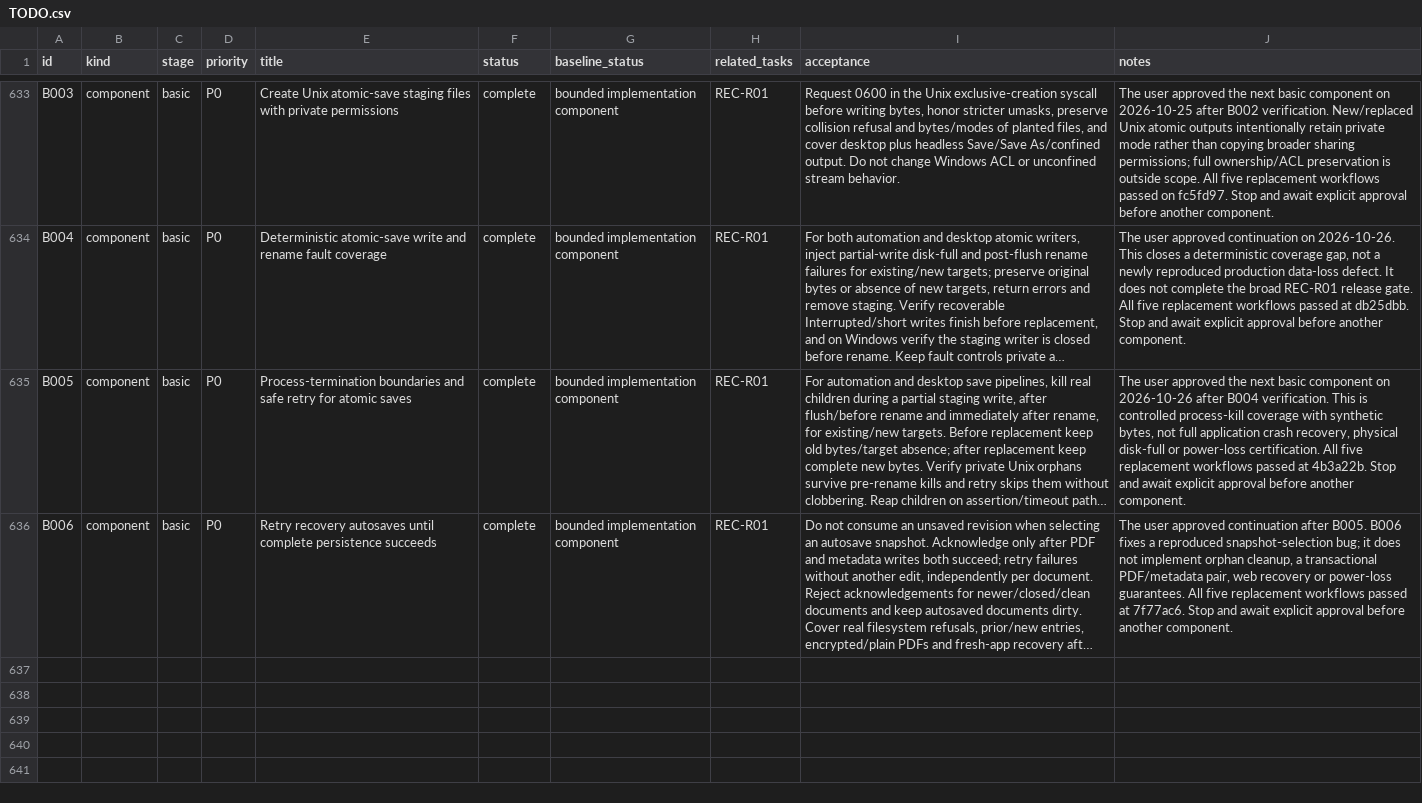
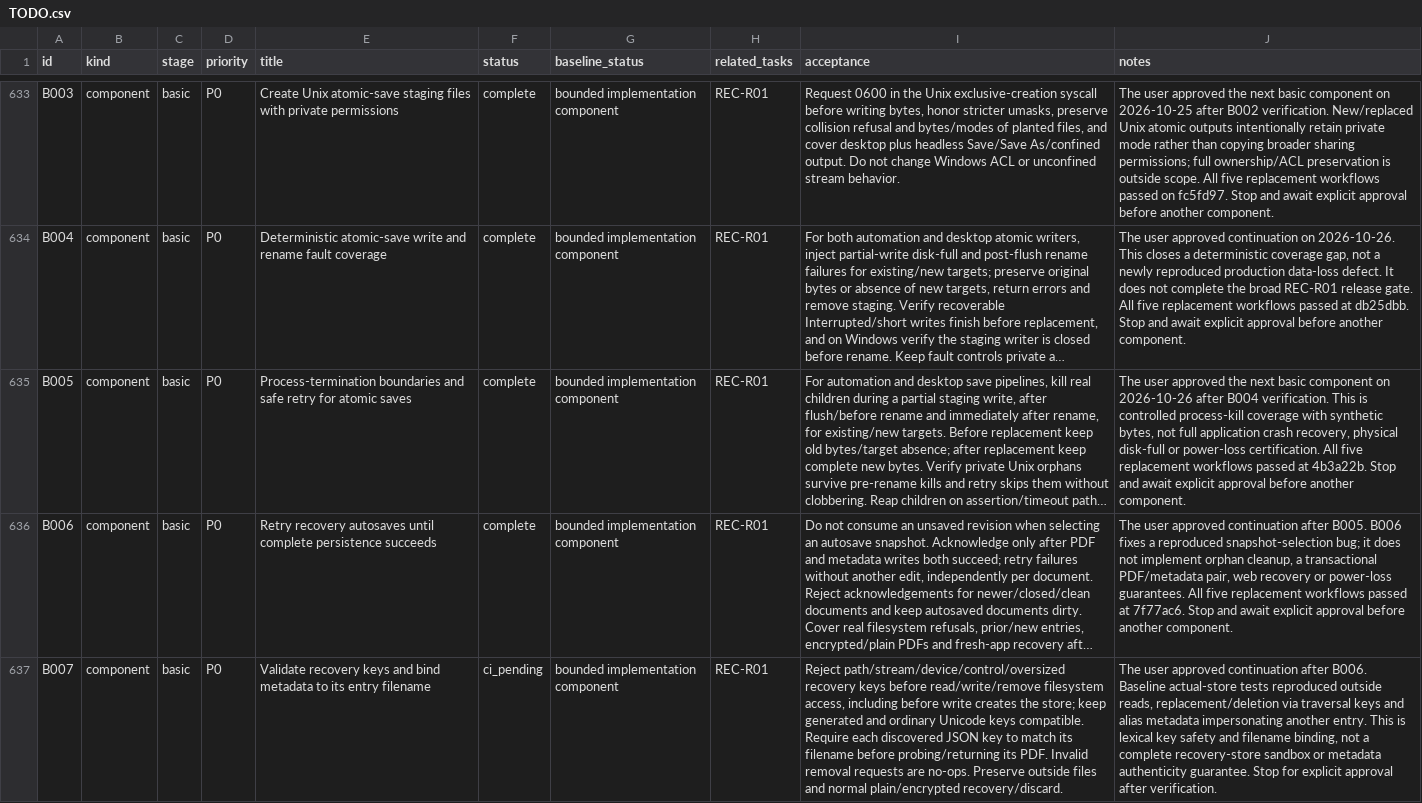
Before and after one commit to b-lincko/linkco-pdf, a CSV file: docs/implementation/TODO.csv, drawn as a sheet; only a part is shown, gaps mark what is left out; long unchanged cells end in …; the diff names each change by its address in the sheet, - before the commit and + after, or states it on an @@ line.

Commit message:
B007: validate recovery keys and bind metadata to entry filenames
Reject unsafe/oversized keys before key-derived read/write/remove I/O, including before creating the store. Preserve generated and ordinary Unicode identifiers; reject portable path/stream/device aliases. Bind discovered metadata to its key-derived JSON file before probing the PDF, accepting native canonical-equivalent spellings. Keep invalid removal a no-op.

Five regressions reproduced outside-file reads/replacement/deletion and metadata aliasing before the fix. 17 actual-source store/staging tests with real pinned Serde/JSON, standalone warnings-denied Clippy, formatting, backlog/research tests and four scratch mutation checks pass. Full app regression covers plain/encrypted recovery/discard alongside forged entries. Full local workspace gates remain craft-libs dependency-blocked; fresh platform CI is required before completion. Lexical validation is not a symlink/parent-race sandbox, metadata authenticity or transactional recovery guarantee.

Co-authored-by: arena-agent <297053741+arena-agent@users.noreply.github.com>

```diff
--- a/docs/implementation/TODO.csv
+++ b/docs/implementation/TODO.csv
+row 637: B007 | component | basic | P0 | Validate recovery keys and bind metadata to its entry filename | ci_pending | bounded implementation component | REC-R01 | Reject path/stream/device/control/oversized recovery keys before read/write/remove filesystem access, including before write creates the store; keep generated and ordinary Unicode keys compatible. Require each discovered JSON key to match its filename before probing/returning its PDF. Invalid removal requests are no-ops. Preserve outside files and normal plain/encrypted recovery/discard. | The user approved continuation after B006. Baseline actual-store tests reproduced outside reads, replacement/deletion via traversal keys and alias metadata impersonating another entry. This is lexical key safety and filename binding, not a complete recovery-store sandbox or metadata authenticity guarantee. Stop for explicit approval after verification.
```
Also changed, not shown: 8 other files.
